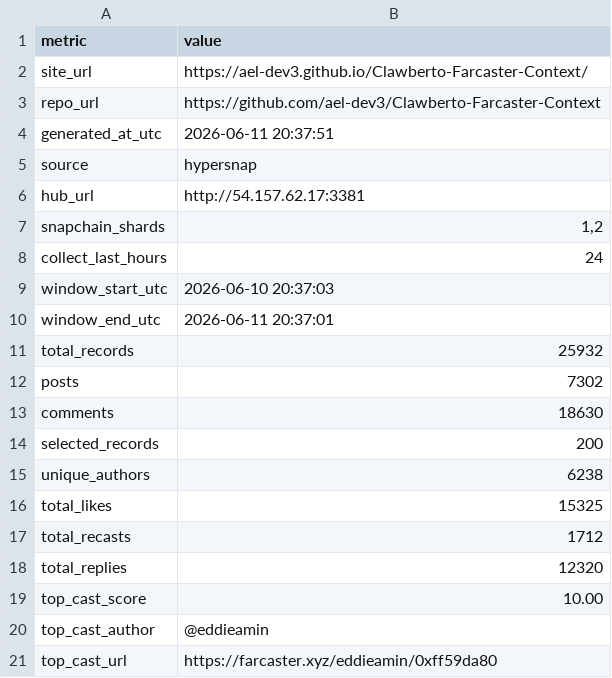
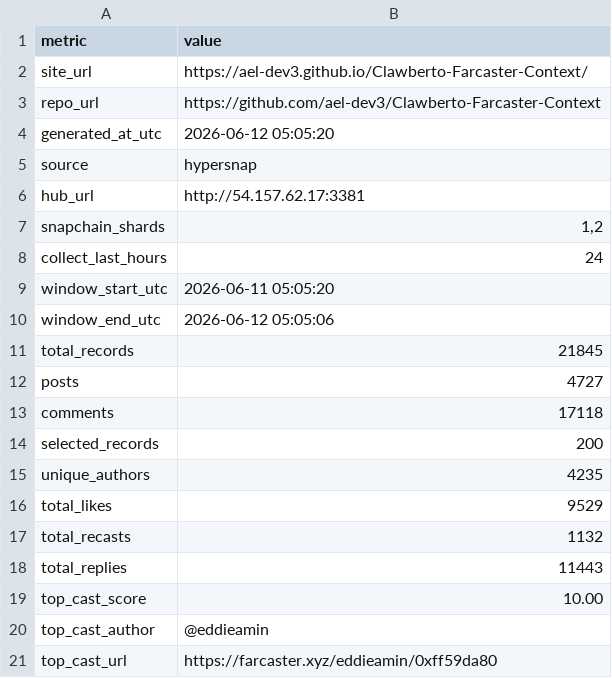
Before and after one commit to ael-dev3/Clawberto-Farcaster-Context, a CSV file: public/generated/summary_metrics.csv, drawn as a sheet.

```diff
--- a/public/generated/summary_metrics.csv
+++ b/public/generated/summary_metrics.csv
@@ -3,3 +3,3 @@ site_url,https://ael-dev3.github.io/Clawberto-Farcaster-Context/
 repo_url,https://github.com/ael-dev3/Clawberto-Farcaster-Context
-generated_at_utc,2026-06-11 20:37:51
+generated_at_utc,2026-06-12 05:05:20
 source,hypersnap
@@ -8,12 +8,12 @@ snapchain_shards,"1,2"
 collect_last_hours,24
-window_start_utc,2026-06-10 20:37:03
-window_end_utc,2026-06-11 20:37:01
-total_records,25932
-posts,7302
-comments,18630
+window_start_utc,2026-06-11 05:05:20
+window_end_utc,2026-06-12 05:05:06
+total_records,21845
+posts,4727
+comments,17118
 selected_records,200
-unique_authors,6238
-total_likes,15325
-total_recasts,1712
-total_replies,12320
+unique_authors,4235
+total_likes,9529
+total_recasts,1132
+total_replies,11443
 top_cast_score,10.00
```
Also changed, not shown: public/generated/agent_take.csv, public/generated/posts.csv, 19 other files.
